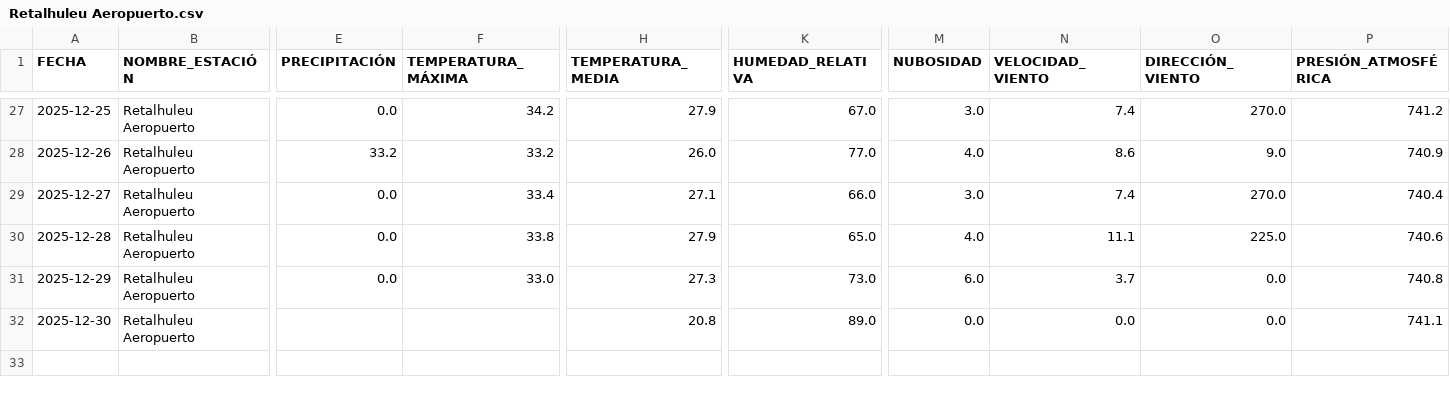
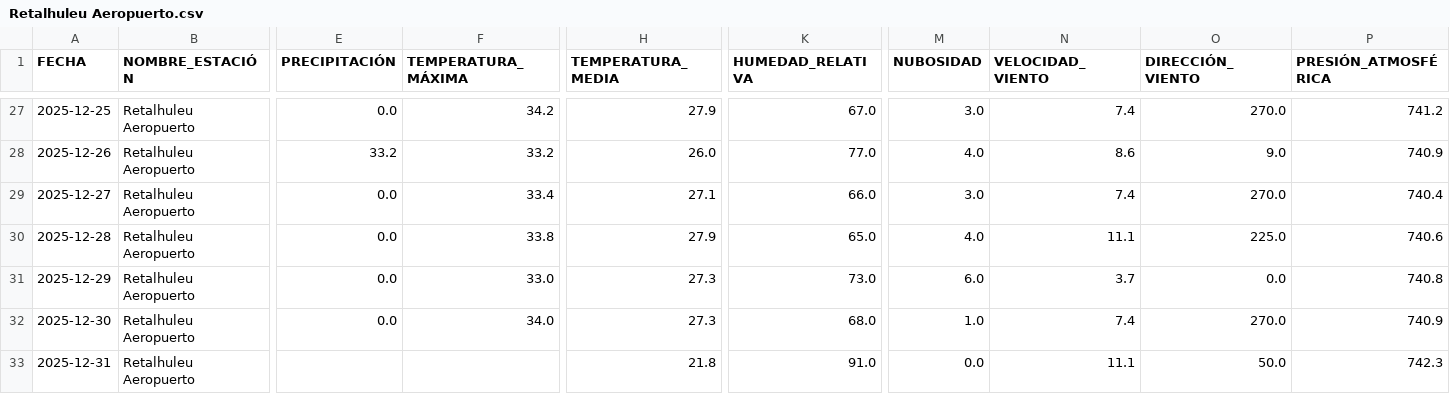
Before and after one commit to Ciencia-de-Datos-Meteorologia/mapa_estaciones_convencionales, a CSV file: output_para_joel/Retalhuleu Aeropuerto.csv, drawn as a sheet; only a part is shown, gaps mark what is left out; rows hold the shown columns only; the diff names each change by its address in the sheet, - before the commit and + after, or states it on an @@ line.

```diff
--- a/output_para_joel/Retalhuleu Aeropuerto.csv
+++ b/output_para_joel/Retalhuleu Aeropuerto.csv
-E32 (PRECIPITACIÓN): (empty)
+E32 (PRECIPITACIÓN): 0.0
-F32 (TEMPERATURA_MÁXIMA): (empty)
+F32 (TEMPERATURA_MÁXIMA): 34.0
-H32 (TEMPERATURA_MEDIA): 20.8
+H32 (TEMPERATURA_MEDIA): 27.3
-K32 (HUMEDAD_RELATIVA): 89.0
+K32 (HUMEDAD_RELATIVA): 68.0
-M32 (NUBOSIDAD): 0.0
+M32 (NUBOSIDAD): 1.0
-N32 (VELOCIDAD_VIENTO): 0.0
+N32 (VELOCIDAD_VIENTO): 7.4
-O32 (DIRECCIÓN_VIENTO): 0.0
+O32 (DIRECCIÓN_VIENTO): 270.0
-P32 (PRESIÓN_ATMOSFÉRICA): 741.1
+P32 (PRESIÓN_ATMOSFÉRICA): 740.9
+row 33: 2025-12-31 | Retalhuleu Aeropuerto |  |  | 21.8 | 91.0 | 0.0 | 11.1 | 50.0 | 742.3
```
Also changed, not shown: output_para_joel/El Tablón.csv, output_para_joel/Huehuetenango.csv, 50 other files.
